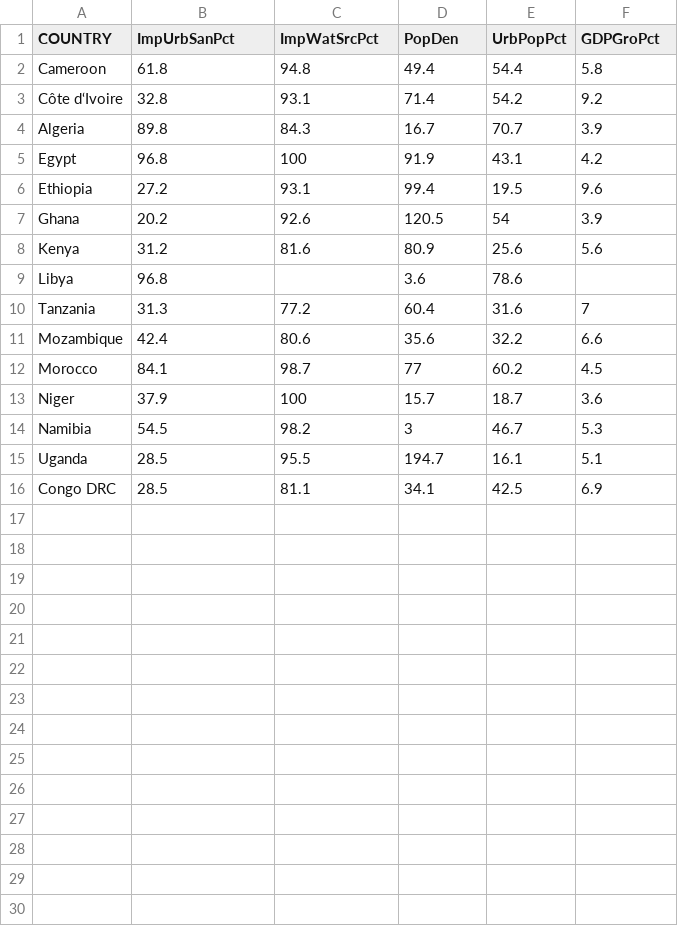
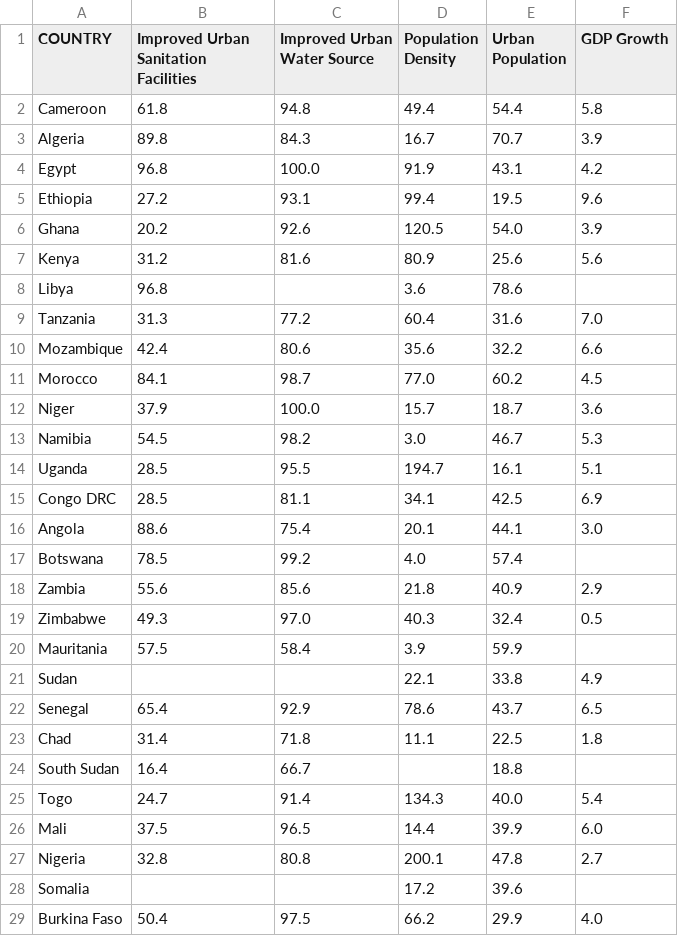
Before and after one commit to anelson19/d3-coordinated-viz, a CSV file: data/d3_lab2data.csv, drawn as a sheet; only a part is shown; removed rows and columns are numbered as before the commit, all else as after; the diff covers the shown part only; the diff names each change by its address in the sheet, - before the commit and + after, or states it on an @@ line.

```diff
--- a/data/d3_lab2data.csv
+++ b/data/d3_lab2data.csv
-B1: ImpUrbSanPct
+B1: Improved Urban Sanitation Facilities
-C1: ImpWatSrcPct
+C1: Improved Urban Water Source
-D1: PopDen
+D1: Population Density
-E1: UrbPopPct
+E1: Urban Population
-F1: GDPGroPct
+F1: GDP Growth
-row 3: Côte d‘Ivoire | 32.8 | 93.1 | 71.4 | 54.2 | 9.2
-C4 (Improved Urban Water Source): 100
+C4 (Improved Urban Water Source): 100.0
-E6 (Urban Population): 54
+E6 (Urban Population): 54.0
-F9 (GDP Growth): 7
+F9 (GDP Growth): 7.0
-D11 (Population Density): 77
+D11 (Population Density): 77.0
-C12 (Improved Urban Water Source): 100
+C12 (Improved Urban Water Source): 100.0
-D13 (Population Density): 3
+D13 (Population Density): 3.0
+row 16: Angola | 88.6 | 75.4 | 20.1 | 44.1 | 3.0
+row 17: Botswana | 78.5 | 99.2 | 4.0 | 57.4
+row 18: Zambia | 55.6 | 85.6 | 21.8 | 40.9 | 2.9
+row 19: Zimbabwe | 49.3 | 97.0 | 40.3 | 32.4 | 0.5
+row 20: Mauritania | 57.5 | 58.4 | 3.9 | 59.9
+row 21: Sudan |  |  | 22.1 | 33.8 | 4.9
+row 22: Senegal | 65.4 | 92.9 | 78.6 | 43.7 | 6.5
+row 23: Chad | 31.4 | 71.8 | 11.1 | 22.5 | 1.8
+row 24: South Sudan | 16.4 | 66.7 |  | 18.8
+row 25: Togo | 24.7 | 91.4 | 134.3 | 40.0 | 5.4
+row 26: Mali | 37.5 | 96.5 | 14.4 | 39.9 | 6.0
+row 27: Nigeria | 32.8 | 80.8 | 200.1 | 47.8 | 2.7
+row 28: Somalia |  |  | 17.2 | 39.6
+row 29: Burkina Faso | 50.4 | 97.5 | 66.2 | 29.9 | 4.0
```
Also changed, not shown: 10 added rows elsewhere in this file, 4 other files.
